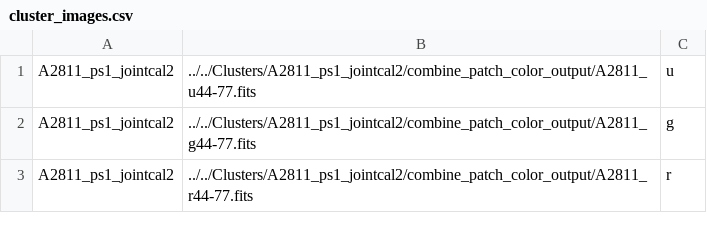
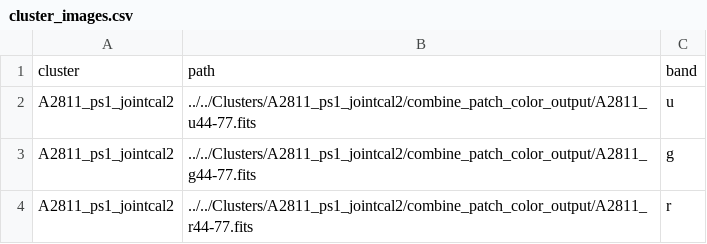
Before and after one commit to lzawbrito/red-galaxies, a CSV file: files/cluster_images.csv, drawn as a sheet; only a part is shown.

```diff
--- a/files/cluster_images.csv
+++ b/files/cluster_images.csv
@@ -1 +1,2 @@
+cluster,path,band
 A2811_ps1_jointcal2,../../Clusters/A2811_ps1_jointcal2/combine_patch_color_output/A2811_u44-77.fits,u
```
Also changed, not shown: 5 other files.
